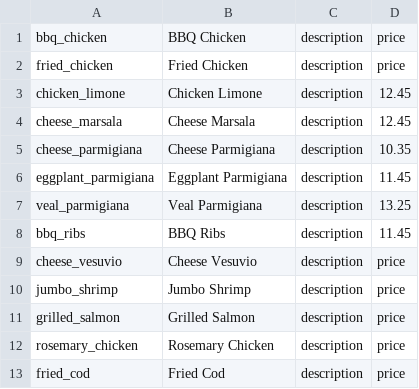
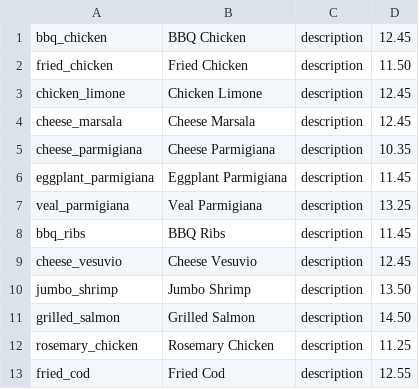
Before and after one commit to jyarbrough/Final-Project, a CSV file: src/csvFiles/dinners.csv, drawn as a sheet.

```diff
--- a/src/csvFiles/dinners.csv
+++ b/src/csvFiles/dinners.csv
@@ -1,3 +1,3 @@
-bbq_chicken,BBQ Chicken,description,price,
-fried_chicken,Fried Chicken,description, price,
+bbq_chicken,BBQ Chicken,description,12.45,
+fried_chicken,Fried Chicken,description,11.50,
 chicken_limone,Chicken Limone,description,12.45,
@@ -8,6 +8,6 @@ veal_parmigiana,Veal Parmigiana,description,13.25,
 bbq_ribs,BBQ Ribs,description,11.45,
-cheese_vesuvio,Cheese Vesuvio,description, price,
-jumbo_shrimp,Jumbo Shrimp,description, price,
-grilled_salmon,Grilled Salmon,description, price,
-rosemary_chicken,Rosemary Chicken,description, price,
-fried_cod,Fried Cod,description, price,
+cheese_vesuvio,Cheese Vesuvio,description,12.45,
+jumbo_shrimp,Jumbo Shrimp,description,13.50,
+grilled_salmon,Grilled Salmon,description,14.50,
+rosemary_chicken,Rosemary Chicken,description,11.25,
+fried_cod,Fried Cod,description,12.55,
```
Also changed, not shown: src/csvFiles/pasta.csv, 3 other files.
